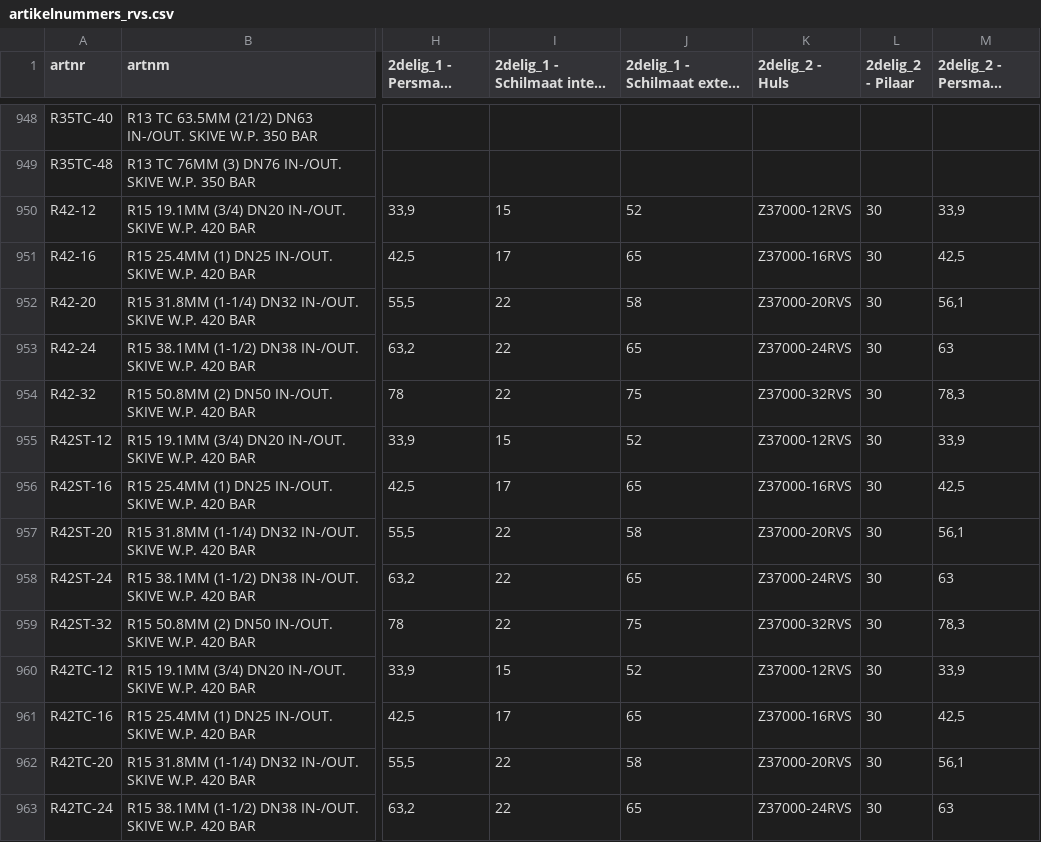
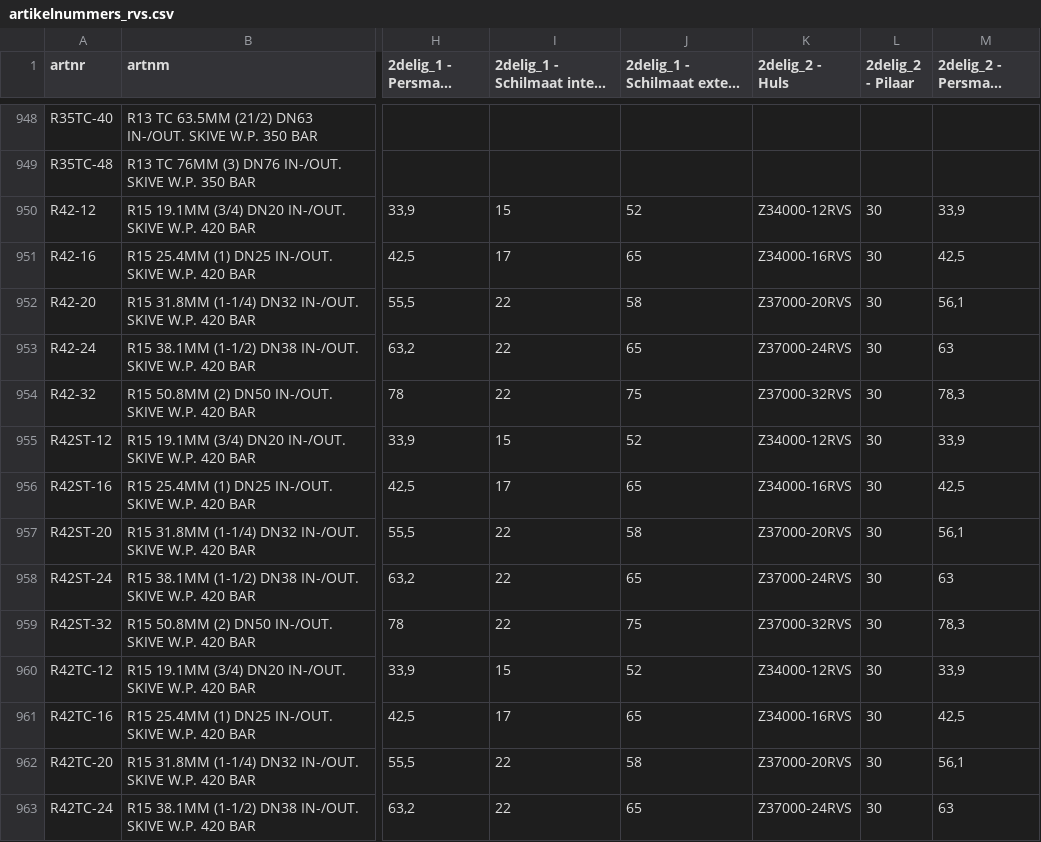
Before and after one commit to MadPatrick/Geeve_selectors, a CSV file: hoses/data/artikelnummers_rvs.csv, drawn as a sheet; only a part is shown, gaps mark what is left out; long unchanged cells end in …; the diff names each change by its address in the sheet, - before the commit and + after, or states it on an @@ line.

Commit message:
Update artikelnummers_rvs.csv

```diff
--- a/hoses/data/artikelnummers_rvs.csv
+++ b/hoses/data/artikelnummers_rvs.csv
-K950 (2delig_2 - Huls): Z37000-12RVS
+K950 (2delig_2 - Huls): Z34000-12RVS
-K951 (2delig_2 - Huls): Z37000-16RVS
+K951 (2delig_2 - Huls): Z34000-16RVS
-K955 (2delig_2 - Huls): Z37000-12RVS
+K955 (2delig_2 - Huls): Z34000-12RVS
-K956 (2delig_2 - Huls): Z37000-16RVS
+K956 (2delig_2 - Huls): Z34000-16RVS
-K960 (2delig_2 - Huls): Z37000-12RVS
+K960 (2delig_2 - Huls): Z34000-12RVS
-K961 (2delig_2 - Huls): Z37000-16RVS
+K961 (2delig_2 - Huls): Z34000-16RVS
```
